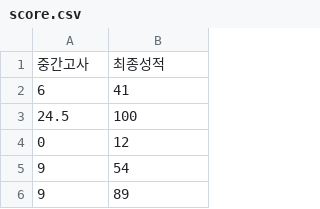
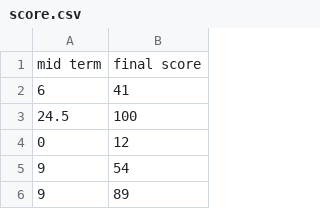
Before and after one commit to mgcho/Lecture-2022-Grad, a CSV file: data/score.csv, drawn as a sheet; only a part is shown.

Commit message:
Update score.csv

```diff
--- a/data/score.csv
+++ b/data/score.csv
@@ -1,2 +1,2 @@
-중간고사,최종성적
+mid term, final score
 6,41
```
